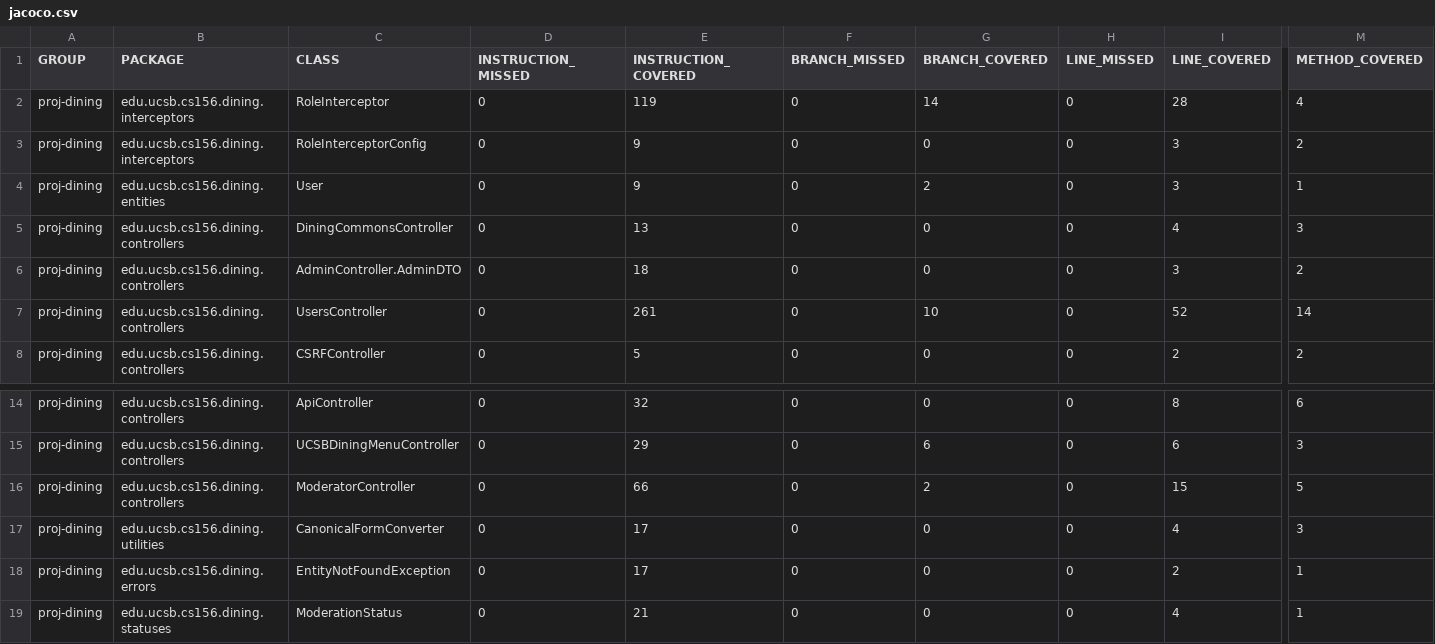
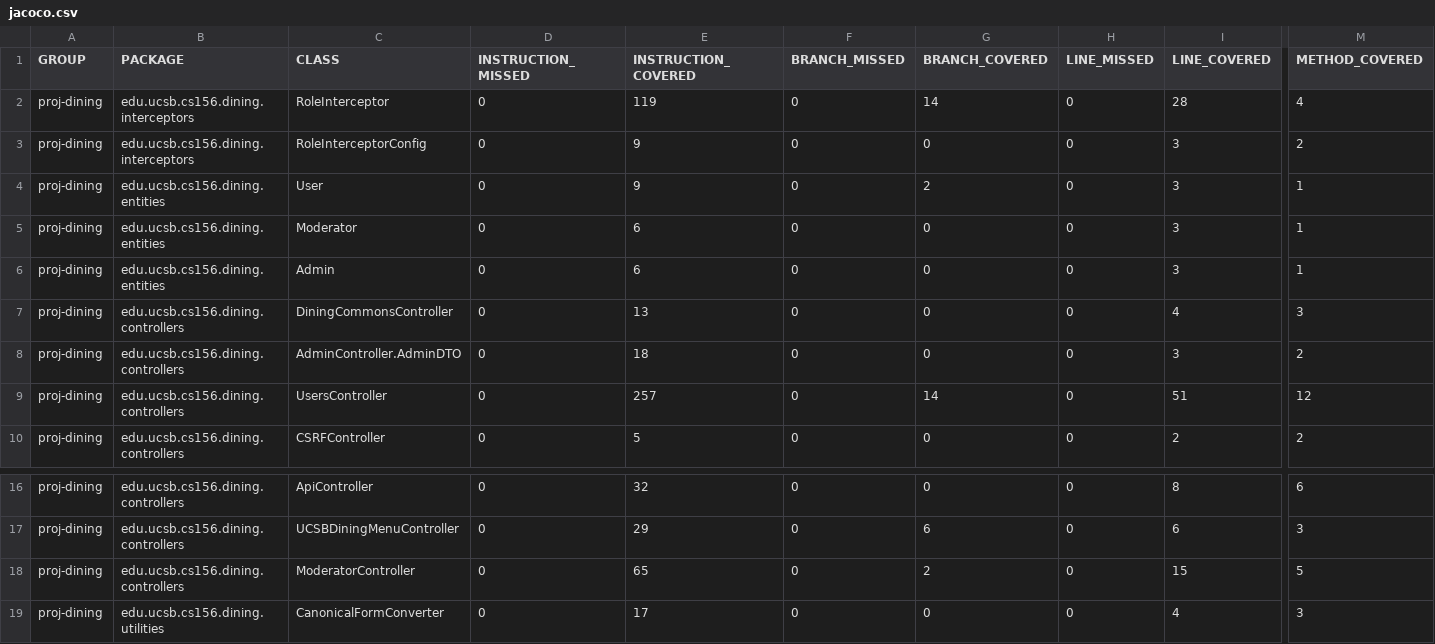
Before and after one commit to ucsb-cs156-s26/proj-dining-s26-08, a CSV file: prs/23/jacoco/jacoco.csv, drawn as a sheet; only a part is shown, gaps mark what is left out; the shorter side is filled out with more unchanged rows; addresses are those after the commit; rows hold the shown columns only; the diff names each change by its address in the sheet, - before the commit and + after, or states it on an @@ line.

Commit message:
Deploying to gh-pages from @ ucsb-cs156-s26/proj-dining-s26-08@35947728399696db66cad86a22f7827999979757 🚀

```diff
--- a/prs/23/jacoco/jacoco.csv
+++ b/prs/23/jacoco/jacoco.csv
+row 5: proj-dining | edu.ucsb.cs156.dining.entities | Moderator | 0 | 6 | 0 | 0 | 0 | 3 | 1
+row 6: proj-dining | edu.ucsb.cs156.dining.entities | Admin | 0 | 6 | 0 | 0 | 0 | 3 | 1
-E9 (INSTRUCTION_COVERED): 261
+E9 (INSTRUCTION_COVERED): 257
-G9 (BRANCH_COVERED): 10
+G9 (BRANCH_COVERED): 14
-I9 (LINE_COVERED): 52
+I9 (LINE_COVERED): 51
-M9 (METHOD_COVERED): 14
+M9 (METHOD_COVERED): 12
-E18 (INSTRUCTION_COVERED): 66
+E18 (INSTRUCTION_COVERED): 65
```
Also changed, not shown: 15 other files.
